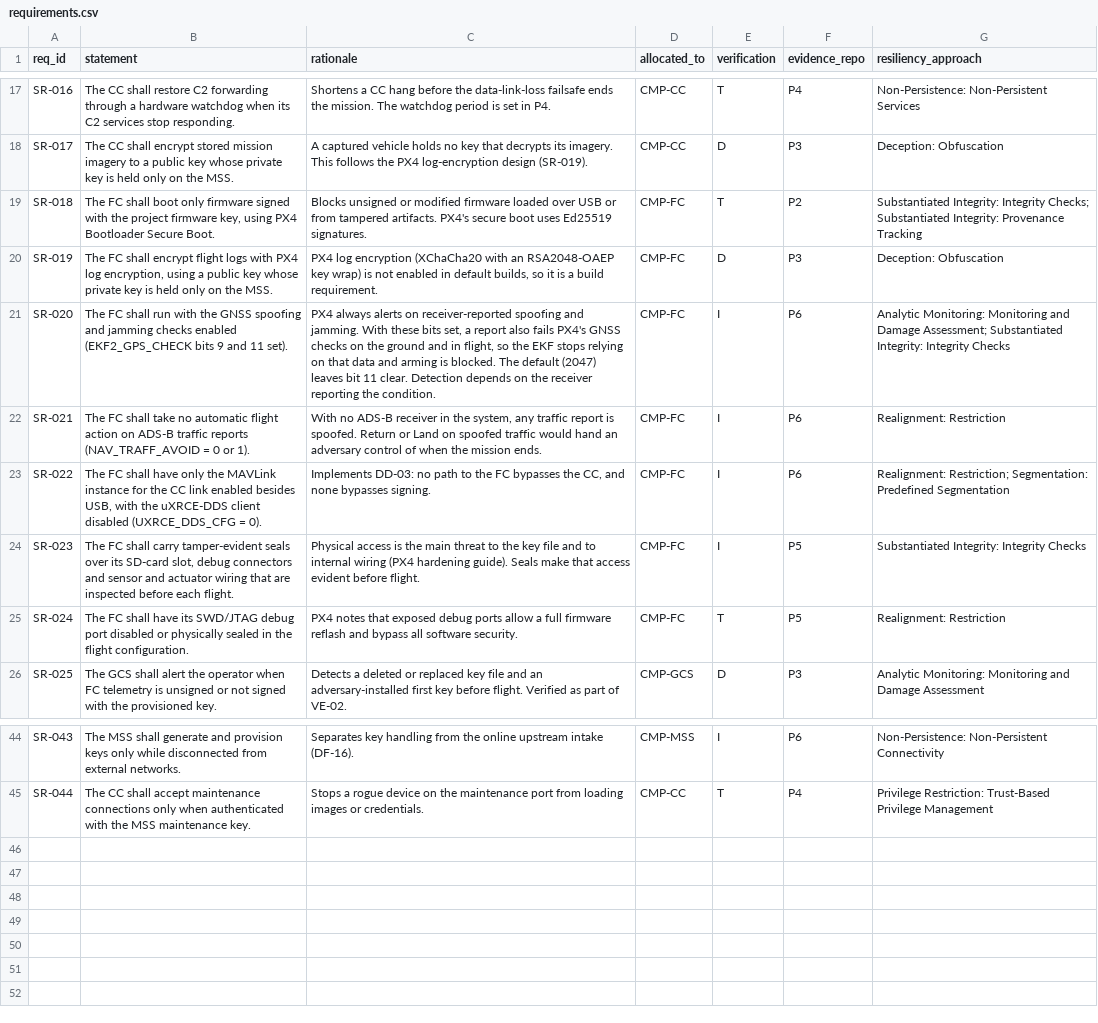
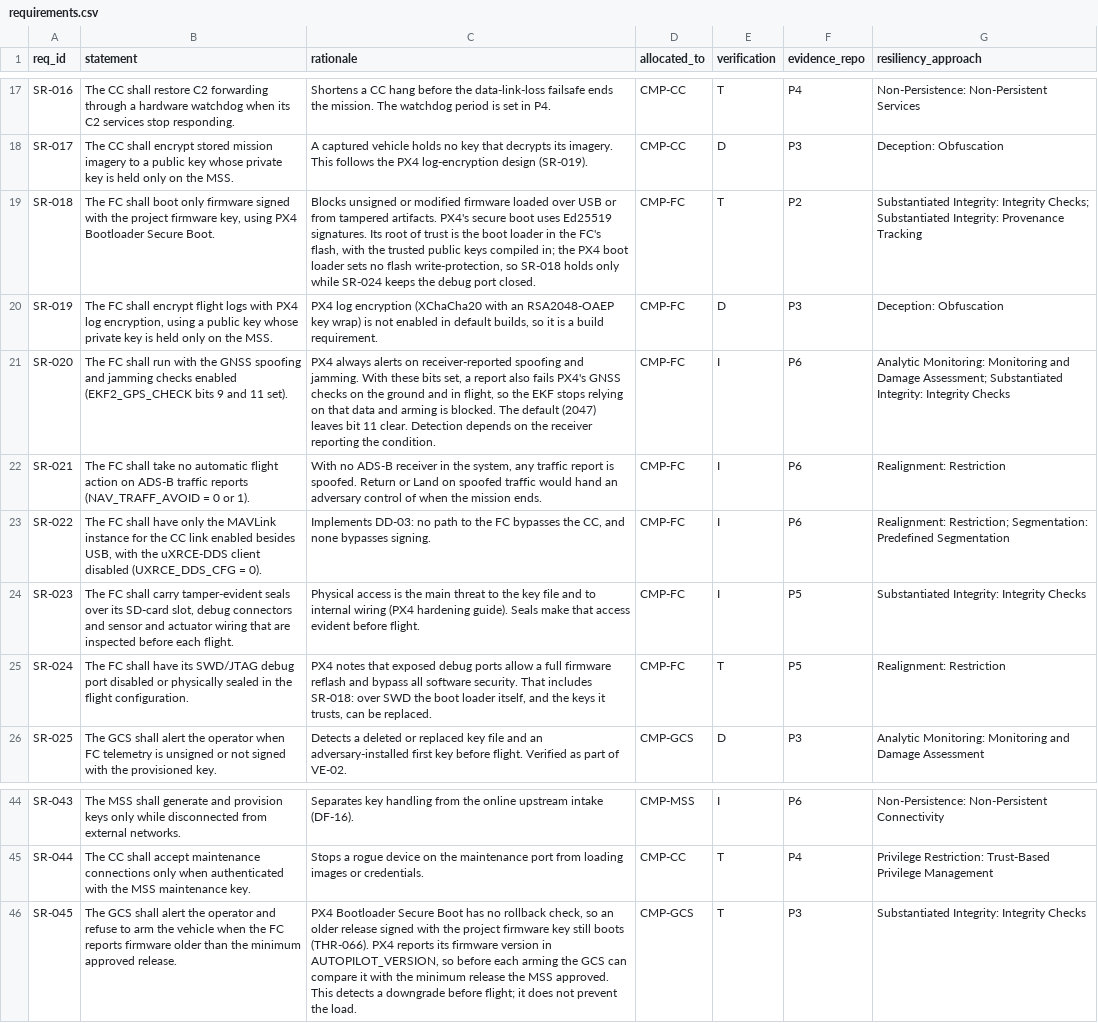
Before and after one commit to samyoon727ca/uas-sec-p2-verified-boot, a CSV file: data/p1/requirements.csv, drawn as a sheet; only a part is shown, gaps mark what is left out.

```diff
--- a/data/p1/requirements.csv
+++ b/data/p1/requirements.csv
@@ -18,3 +18,3 @@ SR-016,The CC shall restore C2 forwarding through a hardware watchdog when its C
 SR-017,The CC shall encrypt stored mission imagery to a public key whose private key is held only on the MSS.,A captured vehicle holds no key that decrypts its imagery. This follows the PX4 log-encryption design (SR-019).,CMP-CC,D,P3,Deception: Obfuscation
-SR-018,"The FC shall boot only firmware signed with the project firmware key, using PX4 Bootloader Secure Boot.",Blocks unsigned or modified firmware loaded over USB or from tampered artifacts. PX4's secure boot uses Ed25519 signatures.,CMP-FC,T,P2,Substantiated Integrity: Integrity Checks; Substantiated Integrity: Provenance Tracking
+SR-018,"The FC shall boot only firmware signed with the project firmware key, using PX4 Bootloader Secure Boot.","Blocks unsigned or modified firmware loaded over USB or from tampered artifacts. PX4's secure boot uses Ed25519 signatures. Its root of trust is the boot loader in the FC's flash, with the trusted public keys compiled in; the PX4 boot loader sets no flash write-protection, so SR-018 holds only while SR-024 keeps the debug port closed.",CMP-FC,T,P2,Substantiated Integrity: Integrity Checks; Substantiated Integrity: Provenance Tracking
 SR-019,"The FC shall encrypt flight logs with PX4 log encryption, using a public key whose private key is held only on the MSS.","PX4 log encryption (XChaCha20 with an RSA2048-OAEP key wrap) is not enabled in default builds, so it is a build requirement.",CMP-FC,D,P3,Deception: Obfuscation
@@ -24,3 +24,3 @@ SR-022,"The FC shall have only the MAVLink instance for the CC link enabled besi
 SR-023,"The FC shall carry tamper-evident seals over its SD-card slot, debug connectors and sensor and actuator wiring that are inspected before each flight.",Physical access is the main threat to the key file and to internal wiring (PX4 hardening guide). Seals make that access evident before flight.,CMP-FC,I,P5,Substantiated Integrity: Integrity Checks
-SR-024,The FC shall have its SWD/JTAG debug port disabled or physically sealed in the flight configuration.,PX4 notes that exposed debug ports allow a full firmware reflash and bypass all software security.,CMP-FC,T,P5,Realignment: Restriction
+SR-024,The FC shall have its SWD/JTAG debug port disabled or physically sealed in the flight configuration.,"PX4 notes that exposed debug ports allow a full firmware reflash and bypass all software security. That includes SR-018: over SWD the boot loader itself, and the keys it trusts, can be replaced.",CMP-FC,T,P5,Realignment: Restriction
 SR-025,The GCS shall alert the operator when FC telemetry is unsigned or not signed with the provisioned key.,Detects a deleted or replaced key file and an adversary-installed first key before flight. Verified as part of VE-02.,CMP-GCS,D,P3,Analytic Monitoring: Monitoring and Damage Assessment
@@ -45 +45,2 @@ SR-043,The MSS shall generate and provision keys only while disconnected from ex
 SR-044,The CC shall accept maintenance connections only when authenticated with the MSS maintenance key.,Stops a rogue device on the maintenance port from loading images or credentials.,CMP-CC,T,P4,Privilege Restriction: Trust-Based Privilege Management
+SR-045,The GCS shall alert the operator and refuse to arm the vehicle when the FC reports firmware older than the minimum approved release.,"PX4 Bootloader Secure Boot has no rollback check, so an older release signed with the project firmware key still boots (THR-066). PX4 reports its firmware version in AUTOPILOT_VERSION, so before each arming the GCS can compare it with the minimum release the MSS approved. This detects a downgrade before flight; it does not prevent the load.",CMP-GCS,T,P3,Substantiated Integrity: Integrity Checks
```
Also changed, not shown: data/p1/threats.csv, data/p1/trace.csv, 8 other files.
